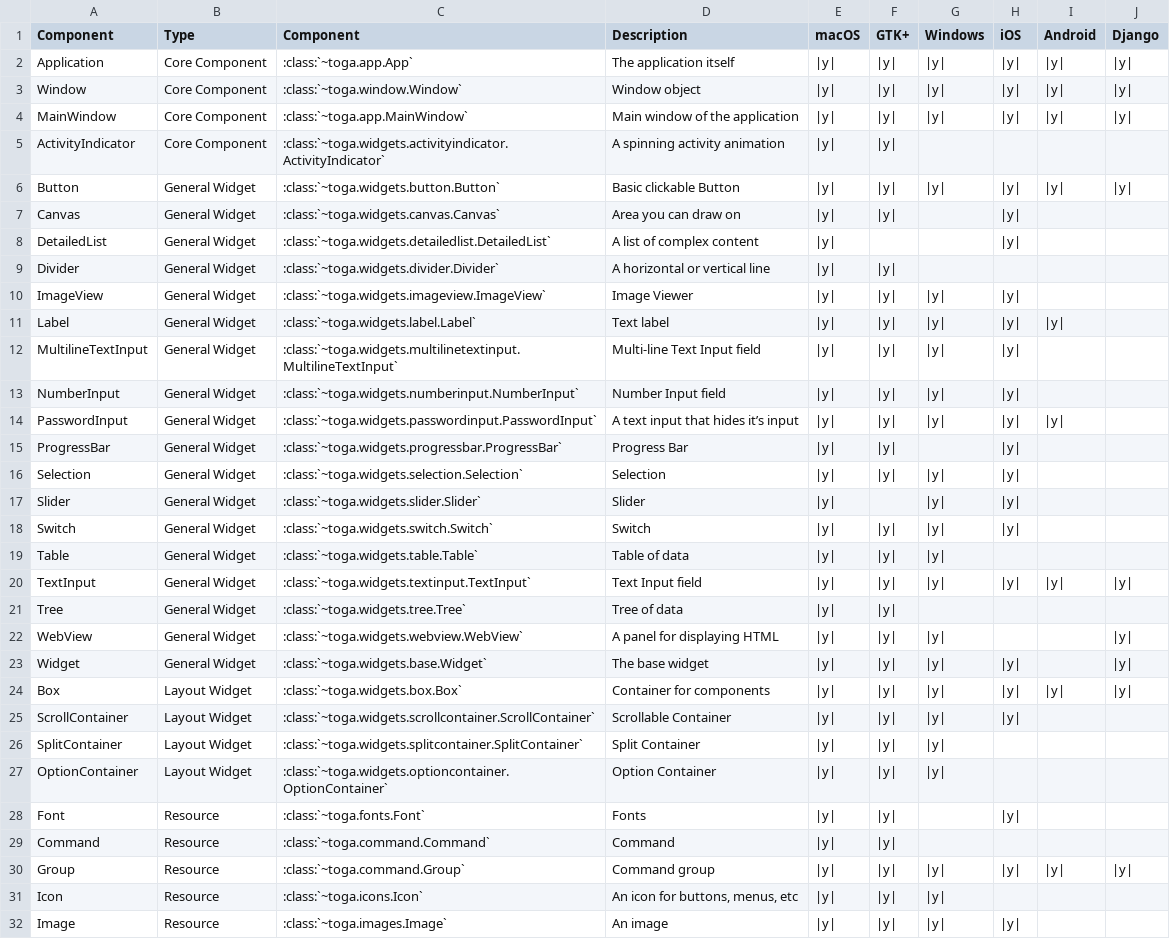
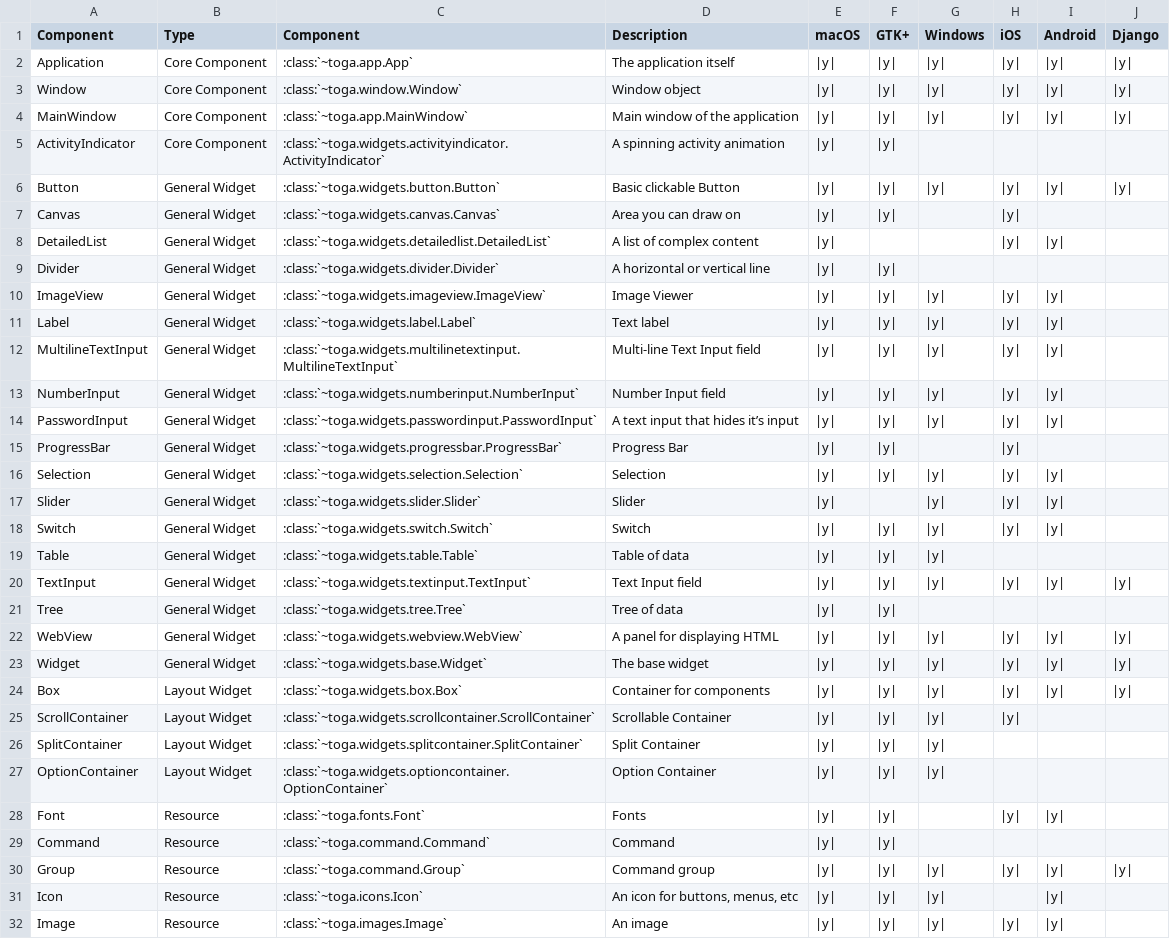
Before and after one commit to beeware/toga, a CSV file: docs/reference/data/widgets_by_platform.csv, drawn as a sheet.

Commit message:
Update Android widget compatibility.

```diff
--- a/docs/reference/data/widgets_by_platform.csv
+++ b/docs/reference/data/widgets_by_platform.csv
@@ -7,13 +7,13 @@ Button,General Widget,:class:`~toga.widgets.button.Button`,Basic clickable Butto
 Canvas,General Widget,:class:`~toga.widgets.canvas.Canvas`,Area you can draw on,|y|,|y|,,|y|,,
-DetailedList,General Widget,:class:`~toga.widgets.detailedlist.DetailedList`,A list of complex content,|y|,,,|y|,,
+DetailedList,General Widget,:class:`~toga.widgets.detailedlist.DetailedList`,A list of complex content,|y|,,,|y|,|y|,
 Divider,General Widget,:class:`~toga.widgets.divider.Divider`,A horizontal or vertical line,|y|,|y|,,,,
-ImageView,General Widget,:class:`~toga.widgets.imageview.ImageView`,Image Viewer,|y|,|y|,|y|,|y|,,
+ImageView,General Widget,:class:`~toga.widgets.imageview.ImageView`,Image Viewer,|y|,|y|,|y|,|y|,|y|,
 Label,General Widget,:class:`~toga.widgets.label.Label`,Text label,|y|,|y|,|y|,|y|,|y|,
-MultilineTextInput,General Widget,:class:`~toga.widgets.multilinetextinput.MultilineTextInput`,Multi-line Text Input field,|y|,|y|,|y|,|y|,,
-NumberInput,General Widget,:class:`~toga.widgets.numberinput.NumberInput`,Number Input field,|y|,|y|,|y|,|y|,,
+MultilineTextInput,General Widget,:class:`~toga.widgets.multilinetextinput.MultilineTextInput`,Multi-line Text Input field,|y|,|y|,|y|,|y|,|y|,
+NumberInput,General Widget,:class:`~toga.widgets.numberinput.NumberInput`,Number Input field,|y|,|y|,|y|,|y|,|y|,
 PasswordInput,General Widget,:class:`~toga.widgets.passwordinput.PasswordInput`,A text input that hides it’s input,|y|,|y|,|y|,|y|,|y|,
 ProgressBar,General Widget,:class:`~toga.widgets.progressbar.ProgressBar`,Progress Bar,|y|,|y|,,|y|,,
-Selection,General Widget,:class:`~toga.widgets.selection.Selection`,Selection,|y|,|y|,|y|,|y|,,
-Slider,General Widget,:class:`~toga.widgets.slider.Slider`,Slider,|y|,,|y|,|y|,,
-Switch,General Widget,:class:`~toga.widgets.switch.Switch`,Switch,|y|,|y|,|y|,|y|,,
+Selection,General Widget,:class:`~toga.widgets.selection.Selection`,Selection,|y|,|y|,|y|,|y|,|y|,
+Slider,General Widget,:class:`~toga.widgets.slider.Slider`,Slider,|y|,,|y|,|y|,|y|,
+Switch,General Widget,:class:`~toga.widgets.switch.Switch`,Switch,|y|,|y|,|y|,|y|,|y|,
 Table,General Widget,:class:`~toga.widgets.table.Table`,Table of data,|y|,|y|,|y|,,,
@@ -21,4 +21,4 @@ TextInput,General Widget,:class:`~toga.widgets.textinput.TextInput`,Text Input f
 Tree,General Widget,:class:`~toga.widgets.tree.Tree`,Tree of data,|y|,|y|,,,,
-WebView,General Widget,:class:`~toga.widgets.webview.WebView`,A panel for displaying HTML,|y|,|y|,|y|,,,|y|
-Widget,General Widget,:class:`~toga.widgets.base.Widget`,The base widget,|y|,|y|,|y|,|y|,,|y|
+WebView,General Widget,:class:`~toga.widgets.webview.WebView`,A panel for displaying HTML,|y|,|y|,|y|,|y|,|y|,|y|
+Widget,General Widget,:class:`~toga.widgets.base.Widget`,The base widget,|y|,|y|,|y|,|y|,|y|,|y|
 Box,Layout Widget,:class:`~toga.widgets.box.Box`,Container for components,|y|,|y|,|y|,|y|,|y|,|y|
@@ -27,6 +27,6 @@ SplitContainer,Layout Widget,:class:`~toga.widgets.splitcontainer.SplitContainer
 OptionContainer,Layout Widget,:class:`~toga.widgets.optioncontainer.OptionContainer`,Option Container,|y|,|y|,|y|,,,
-Font,Resource,:class:`~toga.fonts.Font`,Fonts,|y|,|y|,,|y|,,
+Font,Resource,:class:`~toga.fonts.Font`,Fonts,|y|,|y|,,|y|,|y|,
 Command,Resource,:class:`~toga.command.Command`,Command,|y|,|y|,,,,
 Group,Resource,:class:`~toga.command.Group`,Command group,|y|,|y|,|y|,|y|,|y|,|y|
-Icon,Resource,:class:`~toga.icons.Icon`,"An icon for buttons, menus, etc",|y|,|y|,|y|,,,
-Image,Resource,:class:`~toga.images.Image`,An image,|y|,|y|,|y|,|y|,,
+Icon,Resource,:class:`~toga.icons.Icon`,"An icon for buttons, menus, etc",|y|,|y|,|y|,,|y|,
+Image,Resource,:class:`~toga.images.Image`,An image,|y|,|y|,|y|,|y|,|y|,
```
